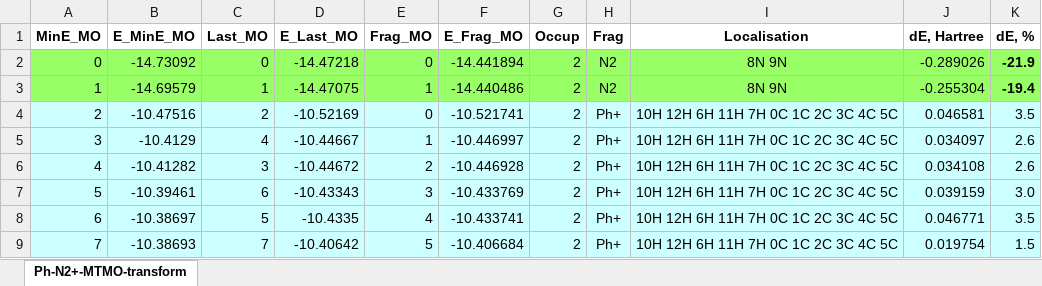
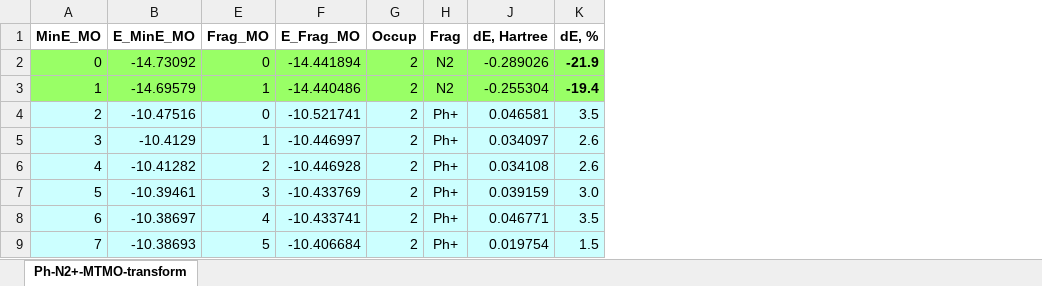
Before and after one commit to AlexanderBondarev/Molecular-Orbitals-Tracer, an Excel workbook: bin/Ph-N2+-MTMO-transform.xlsx, sheet Ph-N2+-MTMO-transform, drawn as a sheet; only a part is shown; values as stored, in another font and other column widths than the file's, no borders; the diff names each change by its address in the sheet, - before the commit and + after, or states it on an @@ line.

```diff
--- a/bin/Ph-N2+-MTMO-transform.xlsx (sheet Ph-N2+-MTMO-transform)
+++ b/bin/Ph-N2+-MTMO-transform.xlsx (sheet Ph-N2+-MTMO-transform)
@@ column C (Last_MO) hidden, rows 2-9: 0 | 1 | 2 | 4 | 3 | 6 | 5 | 7 @@
@@ column D (E_Last_MO) hidden, rows 2-9: -14.47218 | -14.47075 | -10.52169 | -10.44667 | -10.44672 | -10.43343 | -10.4335 | -10.40642 @@
@@ column I (Localisation) hidden, rows 2-9: 8N 9N | 8N 9N | 10H 12H 6H 11H 7H 0C 1C 2C 3C 4C 5C | 10H 12H 6H 11H 7H 0C 1C 2C 3C 4C 5C | 10H 12H 6H 11H 7H 0C 1C 2C 3C 4C 5C | 10H 12H 6H 11H 7H 0C 1C 2C 3C 4C 5C | 10H 12H 6H 11H 7H 0C 1C 2C 3C 4C 5C | 10H 12H 6H 11H 7H 0C 1C 2C 3C 4C 5C @@
```
Also changed, not shown: 20 other files.
